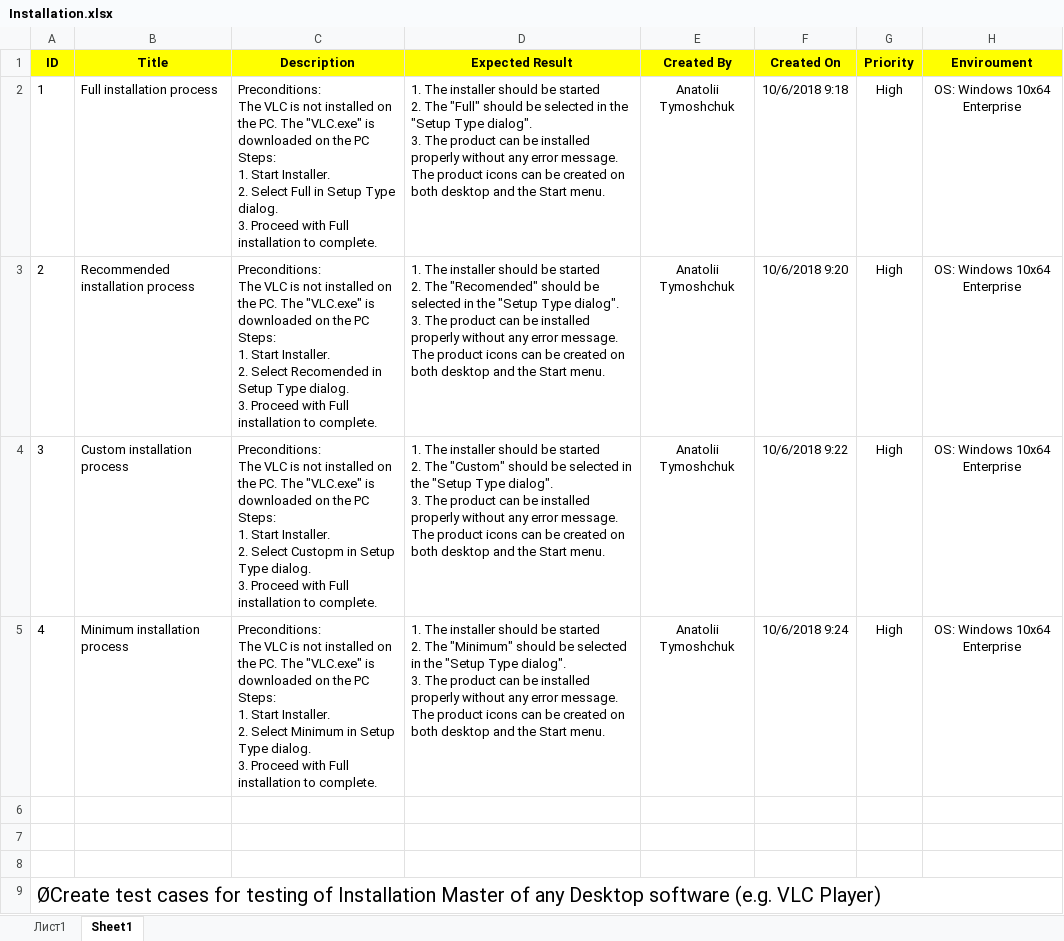
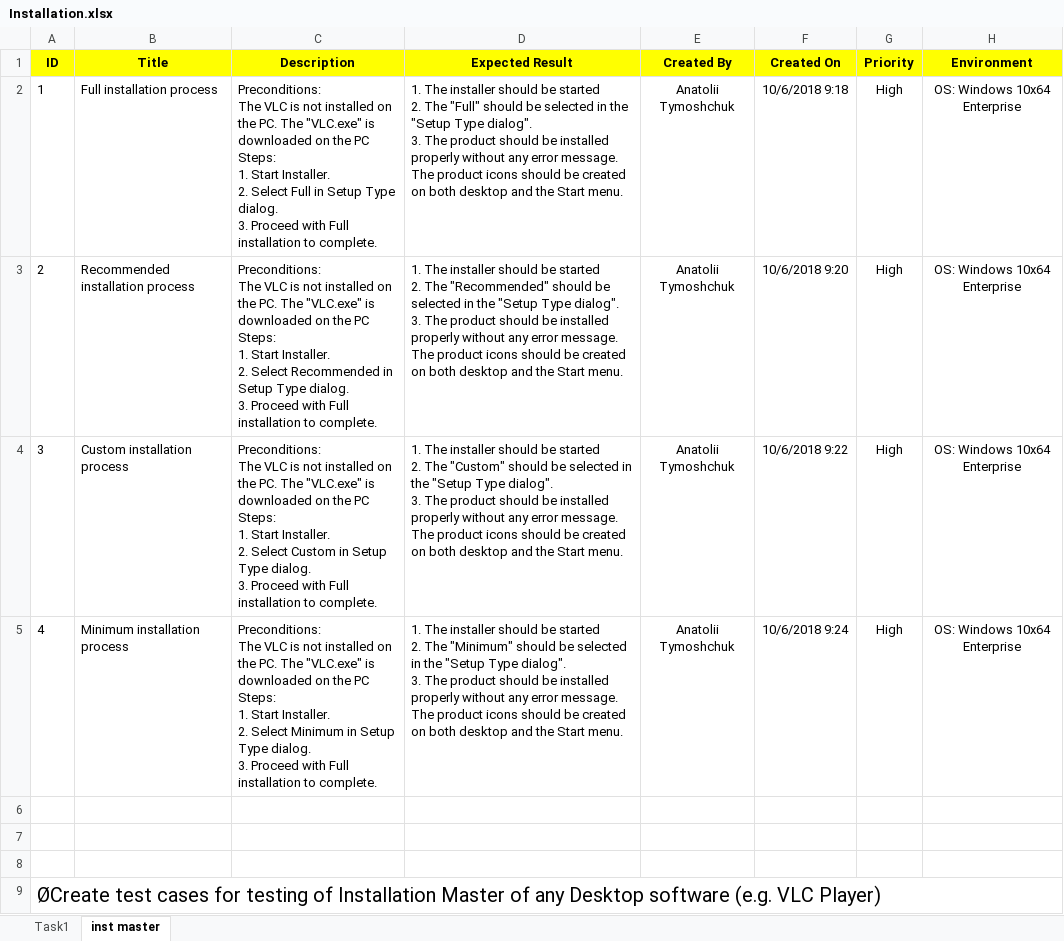
Before and after one commit to AnatoliiTymoshchuk/sft_tasks, an Excel workbook: Installation/Installation.xlsx, sheet inst master, drawn as a sheet; values as stored, in another font and other column widths than the file's, no borders; ↵ is a line break in a cell; the diff names each change by its address in the sheet, - before the commit and + after, or states it on an @@ line.

```diff
--- a/Installation/Installation.xlsx (sheet inst master)
+++ b/Installation/Installation.xlsx (sheet inst master)
-sheet tab: Лист1
+sheet tab: Task1
-sheet tab: Sheet1
+sheet tab: inst master
-H1: Enviroument
+H1: Environment
-D2 (Expected Result): …The product can be installed properly without any error message. ↵ The product icons can be created…
+D2 (Expected Result): …The product should be installed properly without any error message. ↵ The product icons should be created…
-C3 (Description): …2. Select Recomended in Setup…
+C3 (Description): …2. Select Recommended in Setup…
-D3 (Expected Result): …2. The "Recomended" should be selected in the "Setup Type dialog". ↵ 3. The product can be installed properly without any error message. ↵ The product icons can be created…
+D3 (Expected Result): …2. The "Recommended" should be selected in the "Setup Type dialog". ↵ 3. The product should be installed properly without any error message. The product icons should be created…
-C4 (Description): …2. Select Custopm in Setup…
+C4 (Description): …2. Select Custom in Setup…
-D4 (Expected Result): …The product can be installed properly without any error message. ↵ The product icons can be created…
+D4 (Expected Result): …The product should be installed properly without any error message. ↵ The product icons should be created…
-D5 (Expected Result): …The product can be installed properly without any error message. ↵ The product icons can be created…
+D5 (Expected Result): …The product should be installed properly without any error message. ↵ The product icons should be created…
```
Also changed, not shown: sheet Task1, Compatibility/Compatibility (2).xlsx, Localization/Localization.xlsx.
